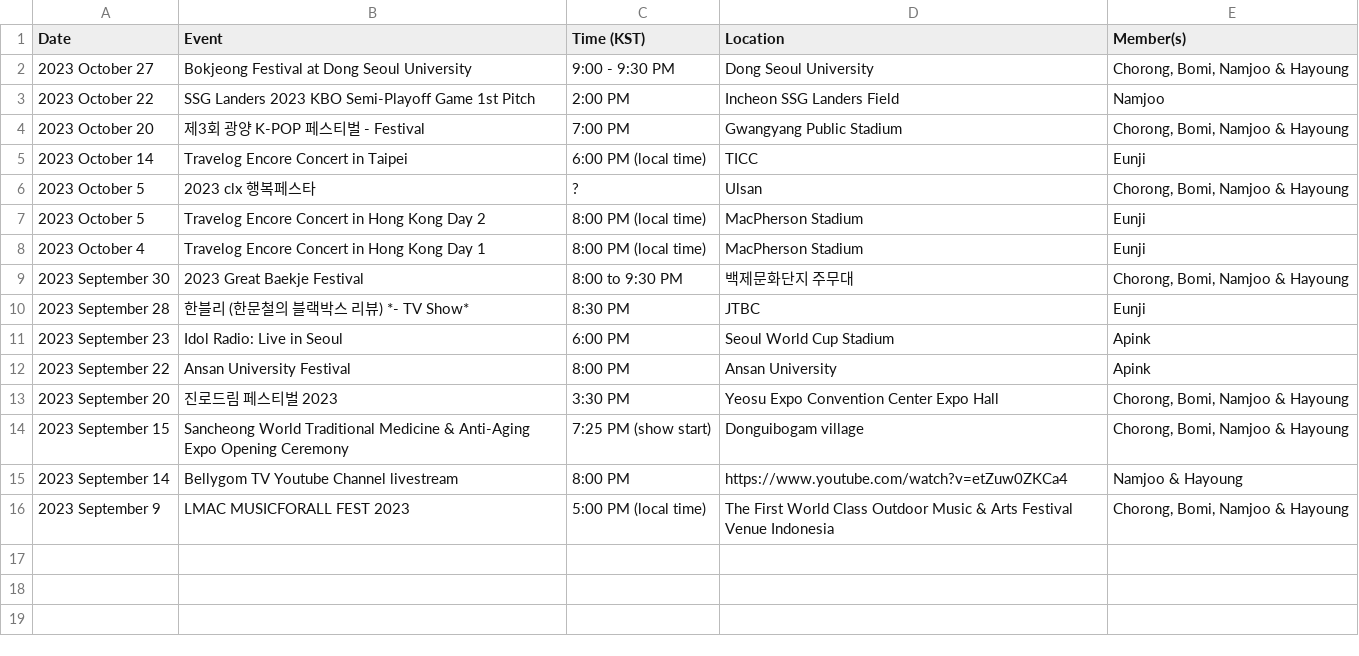
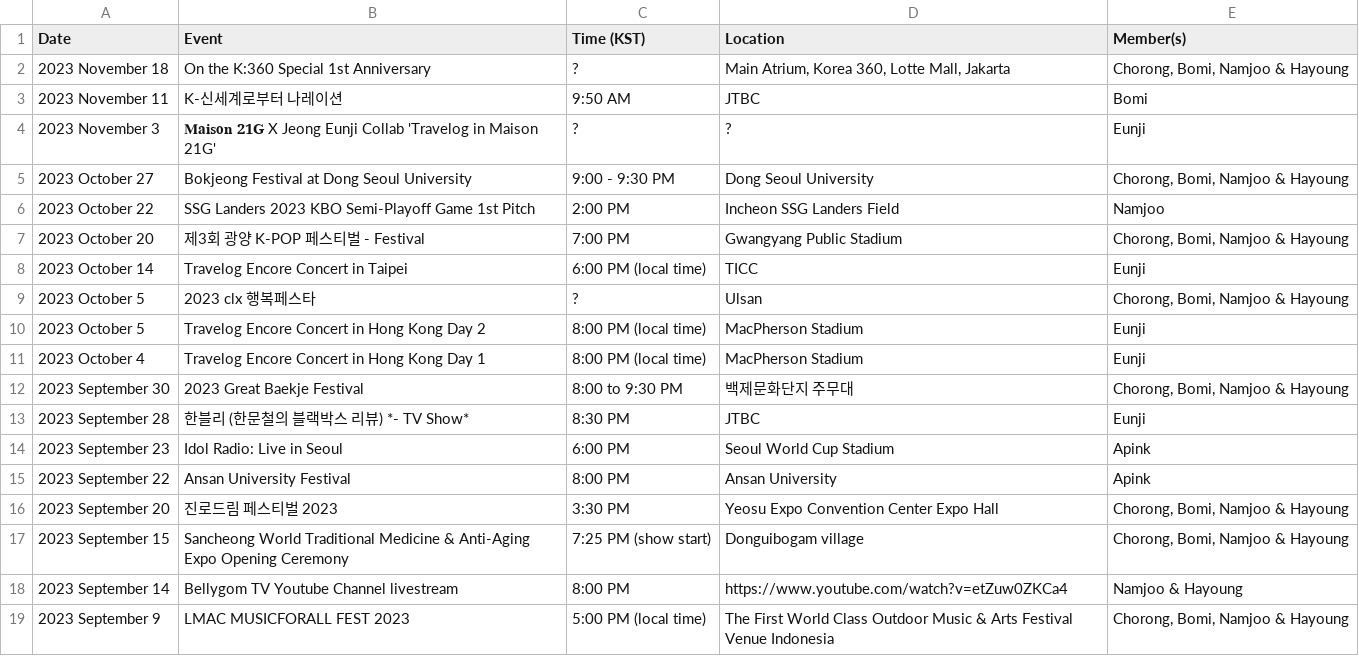
Before and after one commit to lazypandasite/mkdocs-lazypandasite, a CSV file: docs/apink_schedule/past_data.csv, drawn as a sheet.

Commit message:
moved nov events to archive

```diff
--- a/docs/apink_schedule/past_data.csv
+++ b/docs/apink_schedule/past_data.csv
@@ -1,2 +1,5 @@
 Date,Event,Time (KST),Location,Member(s)
+2023 November 18,On the K:360 Special 1st Anniversary,?,"Main Atrium, Korea 360, Lotte Mall, Jakarta","Chorong, Bomi, Namjoo & Hayoung"
+2023 November 11,  K-신세계로부터 나레이션, 9:50 AM, JTBC,Bomi
+2023 November 3, 𝐌𝐚𝐢𝐬𝐨𝐧 𝟐𝟏𝐆 X Jeong Eunji Collab 'Travelog in Maison 21G',?,?,Eunji
 2023 October 27,Bokjeong Festival at Dong Seoul University,9:00 - 9:30 PM,Dong Seoul University,"Chorong, Bomi, Namjoo & Hayoung"
```
Also changed, not shown: 4 other files.
